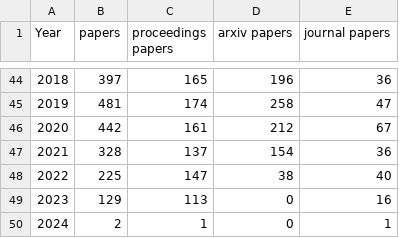
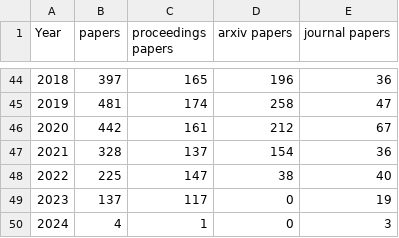
Before and after one commit to stringologytimes/StringologyTimes, a CSV file: data/paper_statistics_for_each_year.csv, drawn as a sheet; only a part is shown, gaps mark what is left out.

```diff
--- a/data/paper_statistics_for_each_year.csv
+++ b/data/paper_statistics_for_each_year.csv
@@ -48,3 +48,3 @@ Year, papers, proceedings papers, arxiv papers, journal papers
 2022, 225, 147, 38, 40
-2023, 129, 113, 0, 16
-2024, 2, 1, 0, 1
+2023, 137, 117, 0, 19
+2024, 4, 1, 0, 3
```
Also changed, not shown: data/stringology_times_history.csv, 14 other files.
